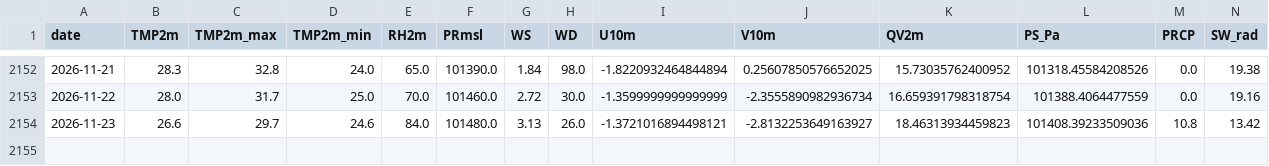
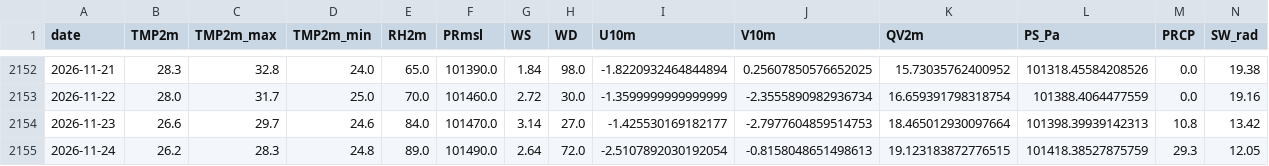
Before and after one commit to souravk03/openmeteo-live-forecast-v2, a CSV file: data/om/Chennai/om_cache_chennai.csv, drawn as a sheet; only a part is shown, gaps mark what is left out.

Commit message:
[Chennai] om_cache_chennai.csv 2026-11-24

```diff
--- a/data/om/Chennai/om_cache_chennai.csv
+++ b/data/om/Chennai/om_cache_chennai.csv
@@ -2153,2 +2153,3 @@ date,TMP2m,TMP2m_max,TMP2m_min,RH2m,PRmsl,WS,WD,U10m,V10m,QV2m,PS_Pa,PRCP,SW_rad
 2026-11-22,28.0,31.7,25.0,70.0,101460.0,2.72,30.0,-1.3599999999999999,-2.3555890982936734,16.659391798318754,101388.4064477559,0.0,19.16
-2026-11-23,26.6,29.7,24.6,84.0,101480.0,3.13,26.0,-1.3721016894498121,-2.8132253649163927,18.46313934459823,101408.39233509036,10.8,13.42
+2026-11-23,26.6,29.7,24.6,84.0,101470.0,3.14,27.0,-1.425530169182177,-2.7977604859514753,18.465012930097664,101398.39939142313,10.8,13.42
+2026-11-24,26.2,28.3,24.8,89.0,101490.0,2.64,72.0,-2.5107892030192054,-0.8158048651498613,19.123183872776515,101418.38527875759,29.3,12.05
```
